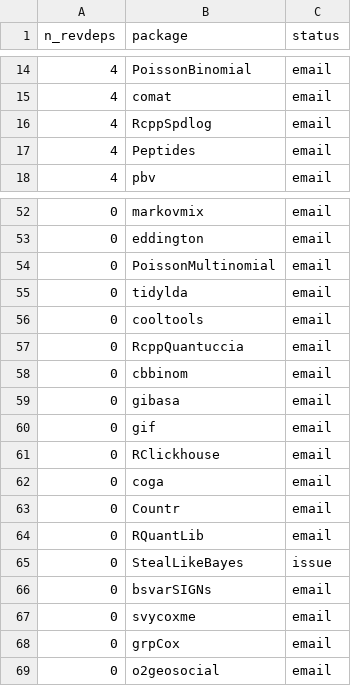
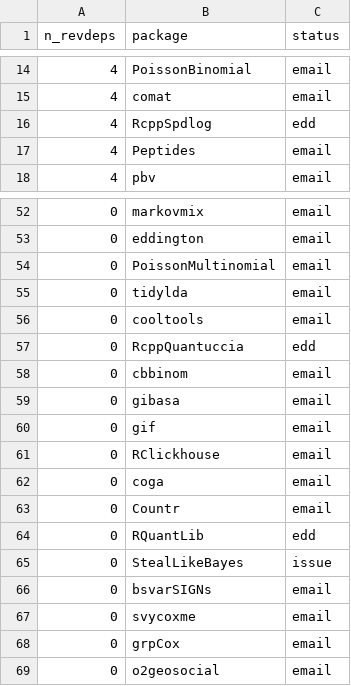
Before and after one commit to Enchufa2/Rcpp-mask-Rf_error, a CSV file: lists/attrs.csv, drawn as a sheet; only a part is shown, gaps mark what is left out.

Commit message:
mark Dirk's packages

```diff
--- a/lists/attrs.csv
+++ b/lists/attrs.csv
@@ -15,3 +15,3 @@ n_revdeps,package,status
 4,comat,email
-4,RcppSpdlog,email
+4,RcppSpdlog,edd
 4,Peptides,email
@@ -56,3 +56,3 @@ n_revdeps,package,status
 0,cooltools,email
-0,RcppQuantuccia,email
+0,RcppQuantuccia,edd
 0,cbbinom,email
@@ -63,3 +63,3 @@ n_revdeps,package,status
 0,Countr,email
-0,RQuantLib,email
+0,RQuantLib,edd
 0,StealLikeBayes,issue
```
